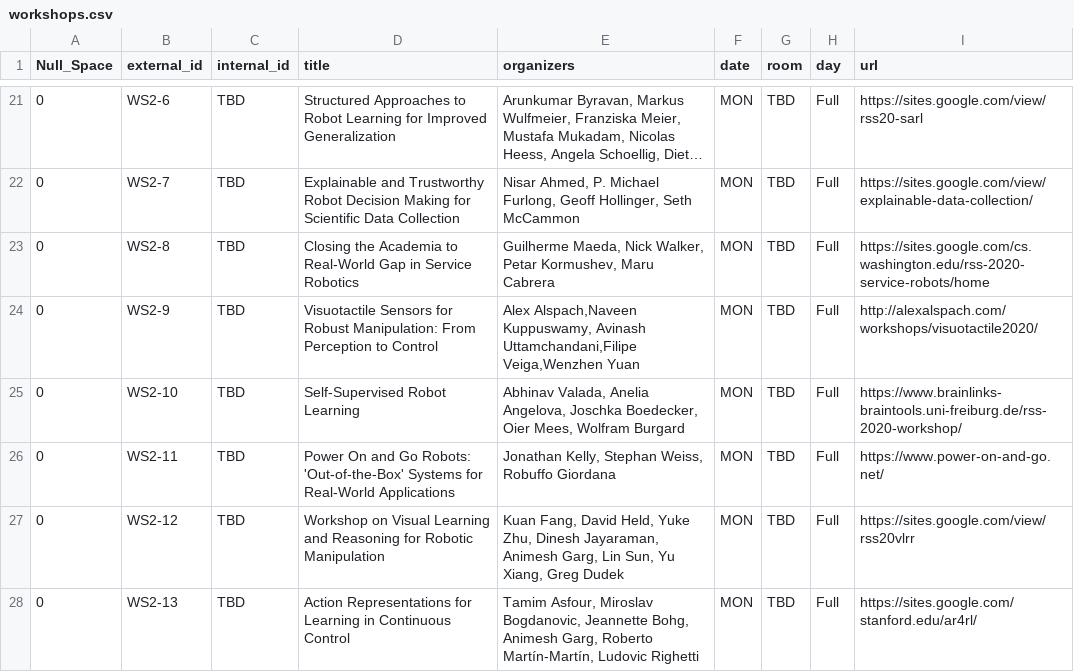
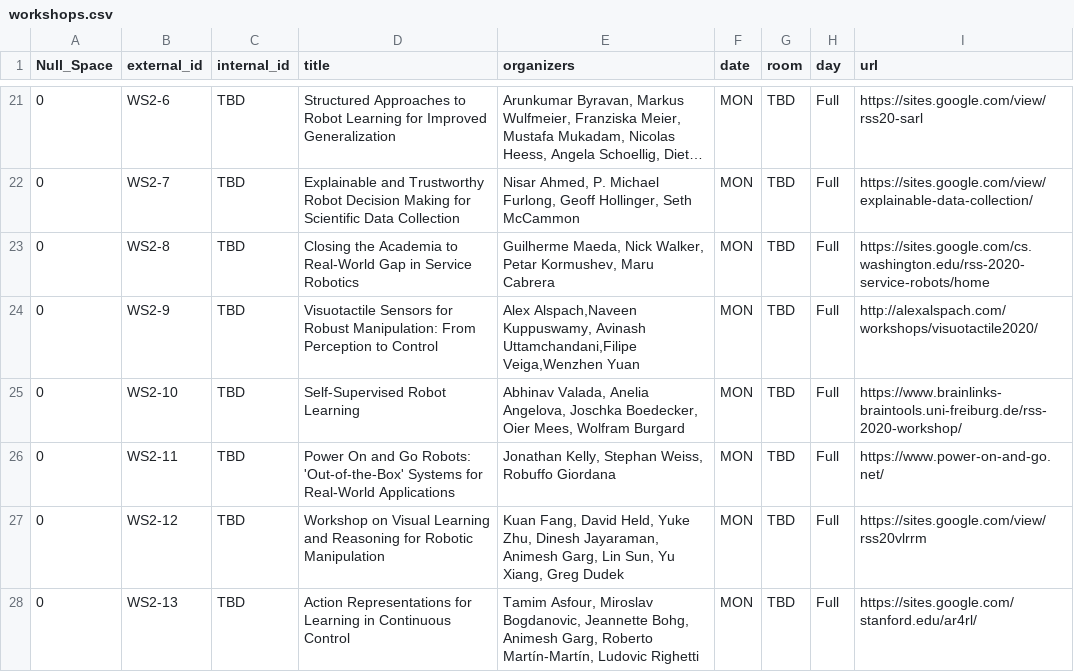
Before and after one commit to rss21www/rss2021, a CSV file: _data/workshops.csv, drawn as a sheet; only a part is shown, gaps mark what is left out; long unchanged cells end in ….

Commit message:
Updated WS2-12 Link

```diff
--- a/_data/workshops.csv
+++ b/_data/workshops.csv
@@ -26,3 +26,3 @@
 0,WS2-11,TBD,Power On and Go Robots: 'Out-of-the-Box' Systems for Real-World Applications,"Jonathan Kelly, Stephan Weiss, Robuffo Giordana  ",MON,TBD,Full,https://www.power-on-and-go.net/
-0,WS2-12,TBD,Workshop on Visual Learning and Reasoning for Robotic Manipulation ,"Kuan Fang, David Held, Yuke Zhu, Dinesh Jayaraman, Animesh Garg, Lin Sun, Yu Xiang, Greg Dudek",MON,TBD,Full,https://sites.google.com/view/rss20vlrr
+0,WS2-12,TBD,Workshop on Visual Learning and Reasoning for Robotic Manipulation ,"Kuan Fang, David Held, Yuke Zhu, Dinesh Jayaraman, Animesh Garg, Lin Sun, Yu Xiang, Greg Dudek",MON,TBD,Full,https://sites.google.com/view/rss20vlrrm
 0,WS2-13,TBD,Action Representations for Learning in Continuous Control ,"Tamim Asfour, Miroslav Bogdanovic, Jeannette Bohg, Animesh Garg, Roberto Martín-Martín, Ludovic Righetti",MON,TBD,Full,https://sites.google.com/stanford.edu/ar4rl/
```
